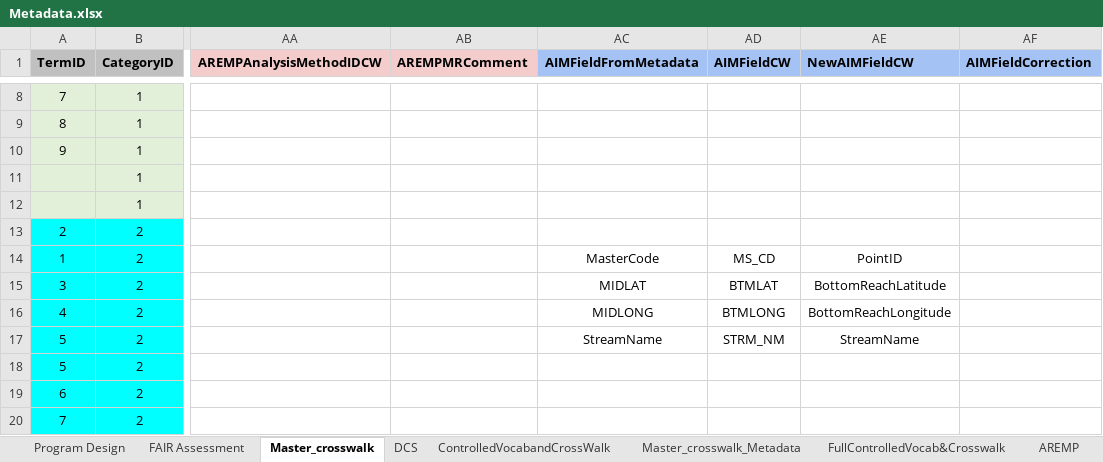
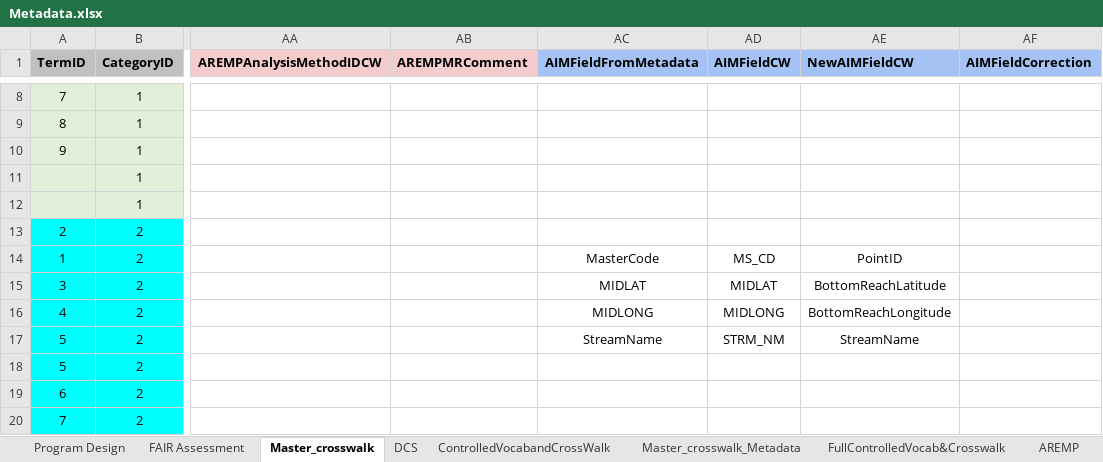
Before and after one commit to rascully/Stream-Monitoring-Data-Exchange-Specifications, an Excel workbook: Data/Metadata.xlsx, sheet Master_crosswalk, drawn as a sheet; only a part is shown, gaps mark what is left out; values as stored, in another font and other column widths than the file's, no borders; table styles not drawn; the diff names each change by its address in the sheet, - before the commit and + after, or states it on an @@ line.

Commit message:
Update table

```diff
--- a/Data/Metadata.xlsx (sheet Master_crosswalk)
+++ b/Data/Metadata.xlsx (sheet Master_crosswalk)
-AD15 (AIMFieldCW): BTMLAT
+AD15 (AIMFieldCW): MIDLAT
-AD16 (AIMFieldCW): BTMLONG
+AD16 (AIMFieldCW): MIDLONG
```
Also changed, not shown: Tables/PropertyRegistry.xlsx, 2 other files.
